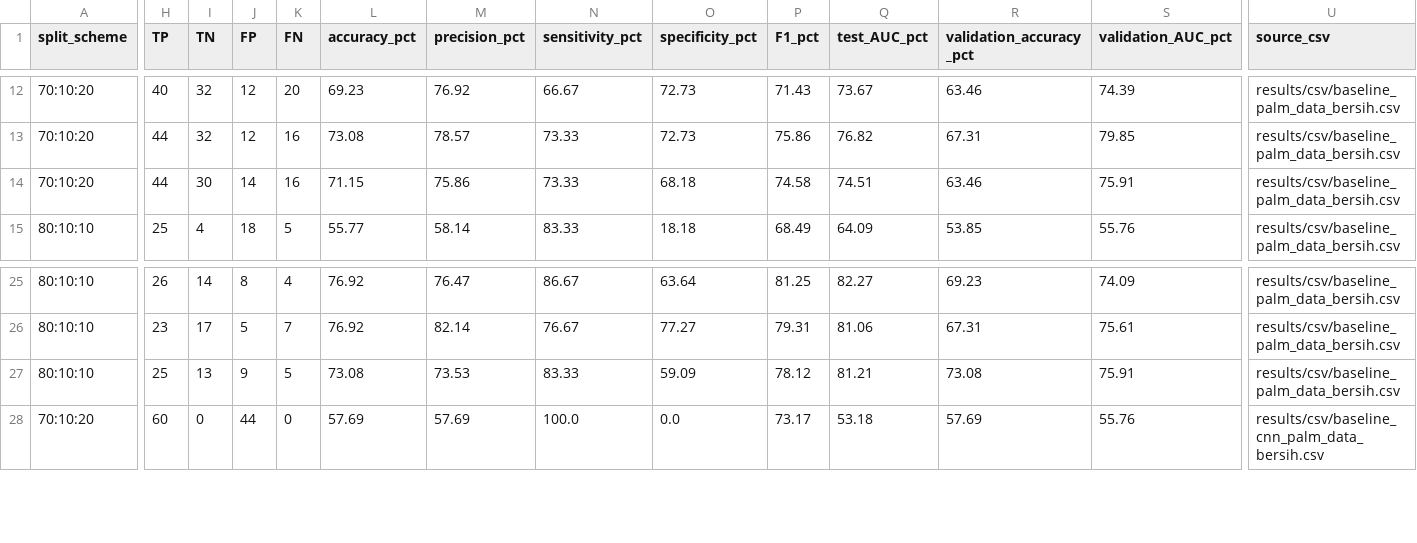
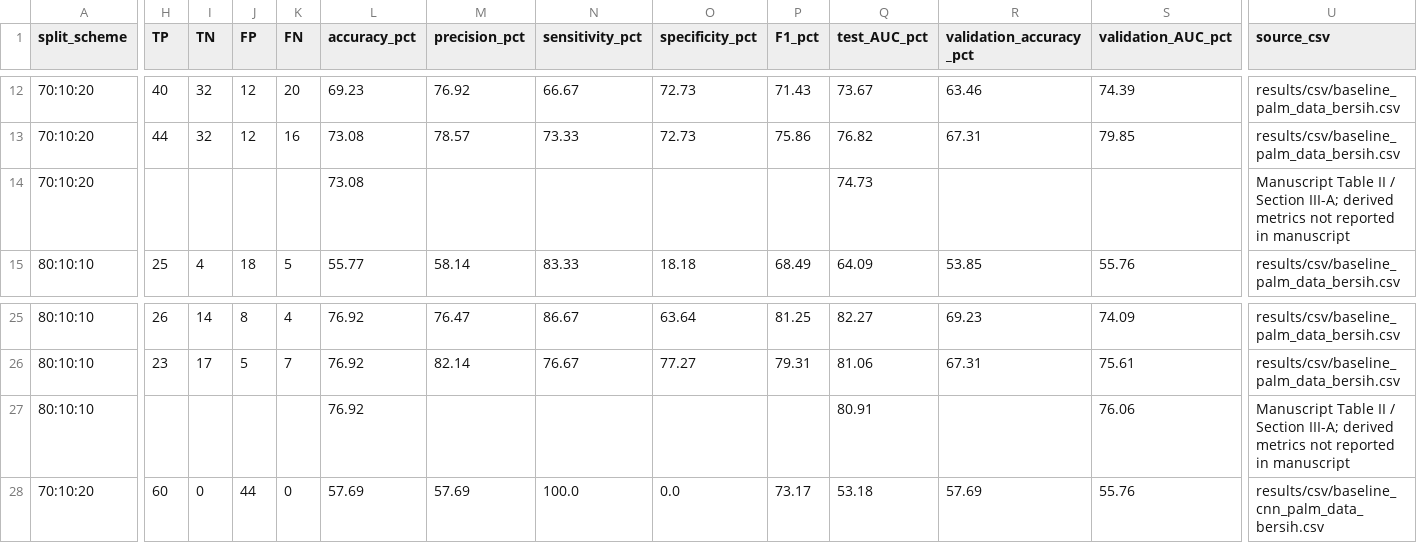
Before and after one commit to elzayn000/dl-deteksi-anemia, a CSV file: supplementary/Supplementary_Table_S1_Full_Baseline.csv, drawn as a sheet; only a part is shown, gaps mark what is left out; the diff names each change by its address in the sheet, - before the commit and + after, or states it on an @@ line.

Commit message:
Align supplementary baseline Stacking values with manuscript; avoid inventing derived metrics

```diff
--- a/supplementary/Supplementary_Table_S1_Full_Baseline.csv
+++ b/supplementary/Supplementary_Table_S1_Full_Baseline.csv
-H14 (TP): 44
+H14 (TP): (empty)
-I14 (TN): 30
+I14 (TN): (empty)
-J14 (FP): 14
+J14 (FP): (empty)
-K14 (FN): 16
+K14 (FN): (empty)
-L14 (accuracy_pct): 71.15
+L14 (accuracy_pct): 73.08
-M14 (precision_pct): 75.86
+M14 (precision_pct): (empty)
-N14 (sensitivity_pct): 73.33
+N14 (sensitivity_pct): (empty)
-O14 (specificity_pct): 68.18
+O14 (specificity_pct): (empty)
-P14 (F1_pct): 74.58
+P14 (F1_pct): (empty)
-Q14 (test_AUC_pct): 74.51
+Q14 (test_AUC_pct): 74.73
-R14 (validation_accuracy_pct): 63.46
+R14 (validation_accuracy_pct): (empty)
-S14 (validation_AUC_pct): 75.91
+S14 (validation_AUC_pct): (empty)
-U14 (source_csv): results/csv/baseline_palm_data_bersih.csv
+U14 (source_csv): Manuscript Table II / Section III-A; derived metrics not reported in manuscript
-H27 (TP): 25
+H27 (TP): (empty)
-I27 (TN): 13
+I27 (TN): (empty)
-J27 (FP): 9
+J27 (FP): (empty)
-K27 (FN): 5
+K27 (FN): (empty)
-L27 (accuracy_pct): 73.08
+L27 (accuracy_pct): 76.92
-M27 (precision_pct): 73.53
+M27 (precision_pct): (empty)
-N27 (sensitivity_pct): 83.33
+N27 (sensitivity_pct): (empty)
-O27 (specificity_pct): 59.09
+O27 (specificity_pct): (empty)
-P27 (F1_pct): 78.12
+P27 (F1_pct): (empty)
-Q27 (test_AUC_pct): 81.21
+Q27 (test_AUC_pct): 80.91
-R27 (validation_accuracy_pct): 73.08
+R27 (validation_accuracy_pct): (empty)
-S27 (validation_AUC_pct): 75.91
+S27 (validation_AUC_pct): 76.06
-U27 (source_csv): results/csv/baseline_palm_data_bersih.csv
+U27 (source_csv): Manuscript Table II / Section III-A; derived metrics not reported in manuscript
```
